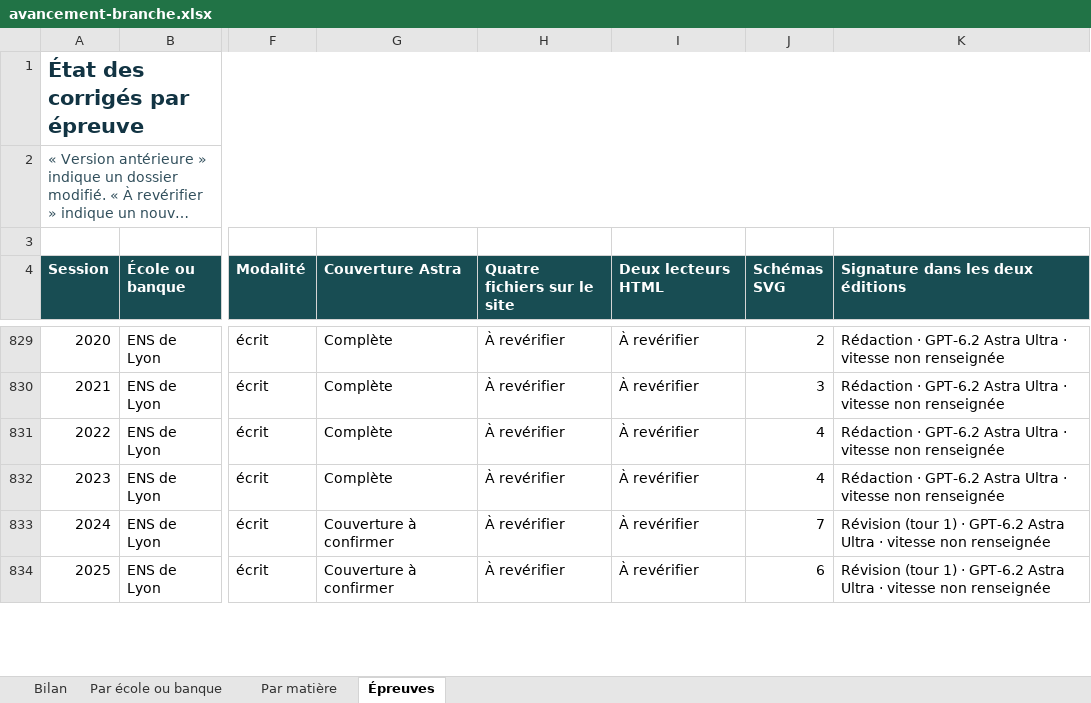
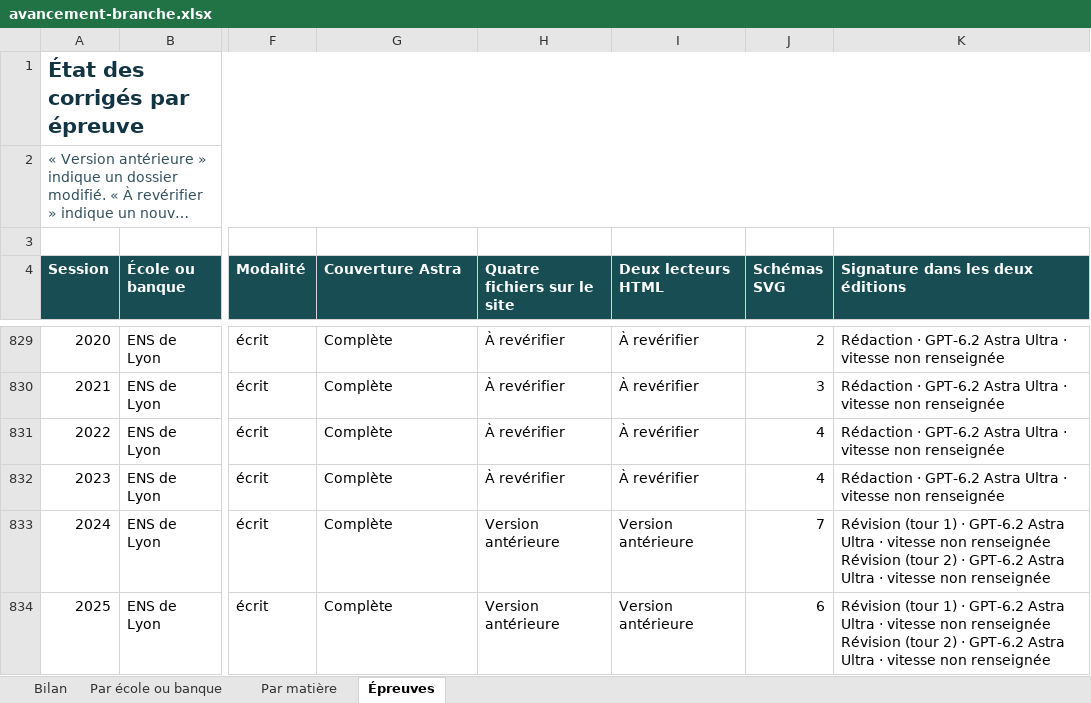
Before and after one commit to knoel99/corriges-concours, an Excel workbook: campagnes/x-ens/bilans/classeurs/avancement-branche.xlsx, sheet Épreuves, drawn as a sheet; only a part is shown, gaps mark what is left out; long unchanged cells end in …; values as stored, in another font and other column widths than the file's, no borders; conditional formats not drawn; ↵ is a line break in a cell; the diff covers the shown part only; the diff names each change by its address in the sheet, - before the commit and + after, or states it on an @@ line.

```diff
--- a/campagnes/x-ens/bilans/classeurs/avancement-branche.xlsx (sheet Épreuves)
+++ b/campagnes/x-ens/bilans/classeurs/avancement-branche.xlsx (sheet Épreuves)
-G833:G834 (Couverture Astra): Couverture à confirmer
+G833:G834 (Couverture Astra): Complète
-H833:H834 (Quatre fichiers sur le site): À revérifier
+H833:H834 (Quatre fichiers sur le site): Version antérieure
-I833:I834 (Deux lecteurs HTML): À revérifier
+I833:I834 (Deux lecteurs HTML): Version antérieure
-K833:K834 (Signature dans les deux éditions): …non renseignée
+K833:K834 (Signature dans les deux éditions): …non renseignée ↵ Révision (tour 2) · GPT-6.2 Astra Ultra · vitesse non renseignée
```
Also changed, not shown: 43 edited cells elsewhere in this sheet, sheet Bilan, sheet Par matière, sheet Par école ou banque, 5 other files.
